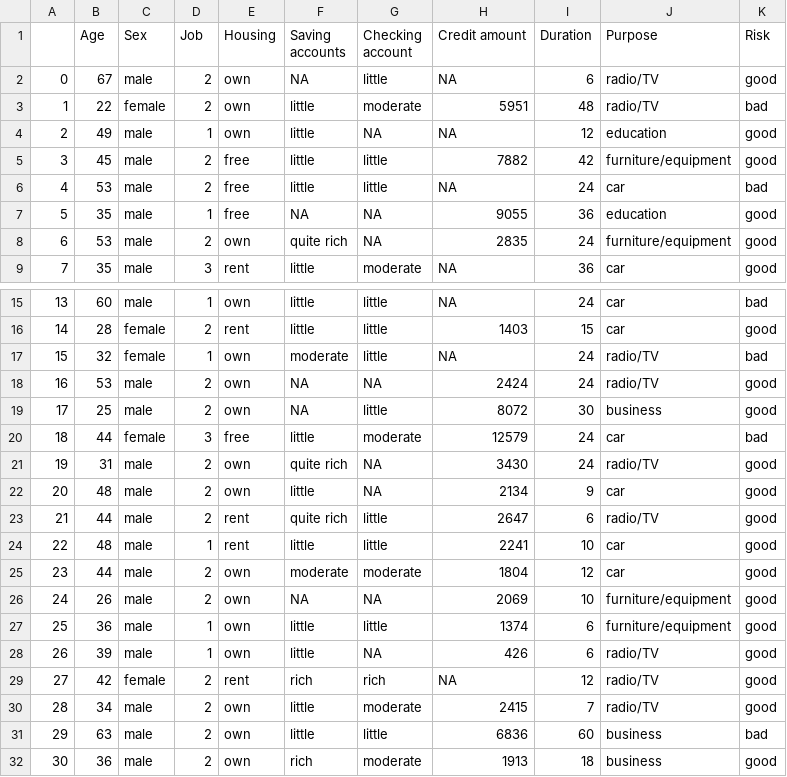
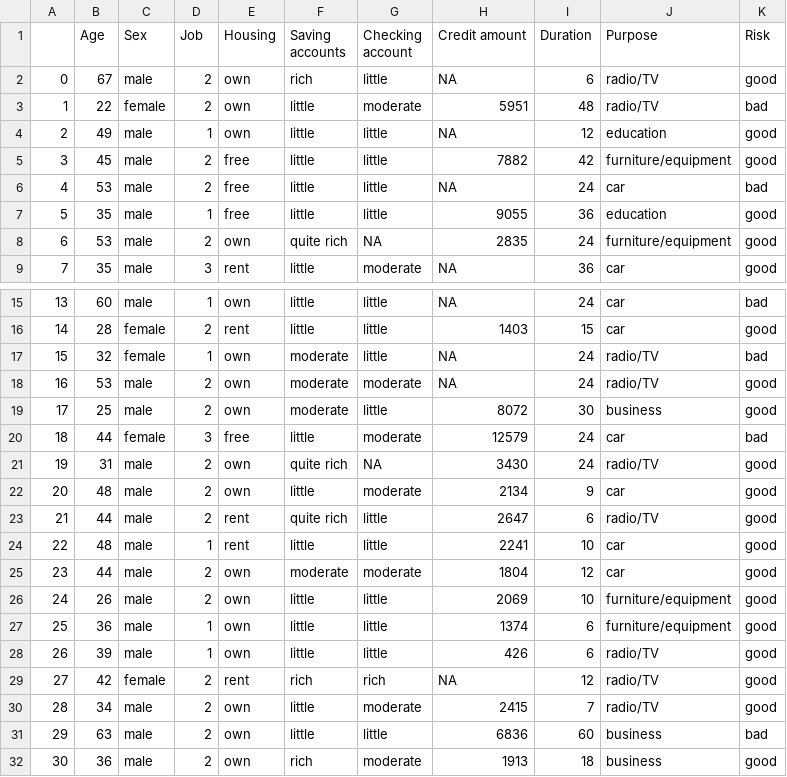
Before and after one commit to abramdh/datanarapidana, a CSV file: german_credit_data.csv, drawn as a sheet; only a part is shown, gaps mark what is left out.

Commit message:
Update german_credit_data.csv

```diff
--- a/german_credit_data.csv
+++ b/german_credit_data.csv
@@ -1,8 +1,8 @@
 ,Age,Sex,Job,Housing,Saving accounts,Checking account,Credit amount,Duration,Purpose,Risk
-0,67,male,2,own,NA,little,NA,6,radio/TV,good
+0,67,male,2,own,rich,little,NA,6,radio/TV,good
 1,22,female,2,own,little,moderate,5951,48,radio/TV,bad
-2,49,male,1,own,little,NA,NA,12,education,good
+2,49,male,1,own,little,little,NA,12,education,good
 3,45,male,2,free,little,little,7882,42,furniture/equipment,good
 4,53,male,2,free,little,little,NA,24,car,bad
-5,35,male,1,free,NA,NA,9055,36,education,good
+5,35,male,1,free,little,little,9055,36,education,good
 6,53,male,2,own,quite rich,NA,2835,24,furniture/equipment,good
@@ -17,7 +17,7 @@
 15,32,female,1,own,moderate,little,NA,24,radio/TV,bad
-16,53,male,2,own,NA,NA,2424,24,radio/TV,good
-17,25,male,2,own,NA,little,8072,30,business,good
+16,53,male,2,own,moderate,moderate,NA,24,radio/TV,good
+17,25,male,2,own,moderate,little,8072,30,business,good
 18,44,female,3,free,little,moderate,12579,24,car,bad
 19,31,male,2,own,quite rich,NA,3430,24,radio/TV,good
-20,48,male,2,own,little,NA,2134,9,car,good
+20,48,male,2,own,little,moderate,2134,9,car,good
 21,44,male,2,rent,quite rich,little,2647,6,radio/TV,good
@@ -25,5 +25,5 @@
 23,44,male,2,own,moderate,moderate,1804,12,car,good
-24,26,male,2,own,NA,NA,2069,10,furniture/equipment,good
+24,26,male,2,own,little,little,2069,10,furniture/equipment,good
 25,36,male,1,own,little,little,1374,6,furniture/equipment,good
-26,39,male,1,own,little,NA,426,6,radio/TV,good
+26,39,male,1,own,little,little,426,6,radio/TV,good
 27,42,female,2,rent,rich,rich,NA,12,radio/TV,good
```
